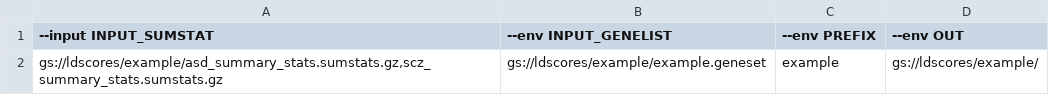
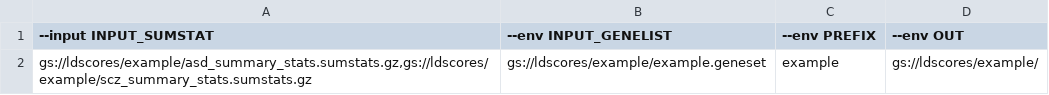
Before and after one commit to Nealelab/sc_enrichment, a TSV file: example/submit_list_example.tsv, drawn as a sheet.

```diff
--- a/example/submit_list_example.tsv
+++ b/example/submit_list_example.tsv
@@ -1,2 +1,2 @@
 --input INPUT_SUMSTAT	--env INPUT_GENELIST	--env PREFIX	--env OUT
-gs://ldscores/example/asd_summary_stats.sumstats.gz,scz_summary_stats.sumstats.gz	gs://ldscores/example/example.geneset	example	gs://ldscores/example/
+gs://ldscores/example/asd_summary_stats.sumstats.gz,gs://ldscores/example/scz_summary_stats.sumstats.gz	gs://ldscores/example/example.geneset	example	gs://ldscores/example/
```
Also changed, not shown: 1 other file.
